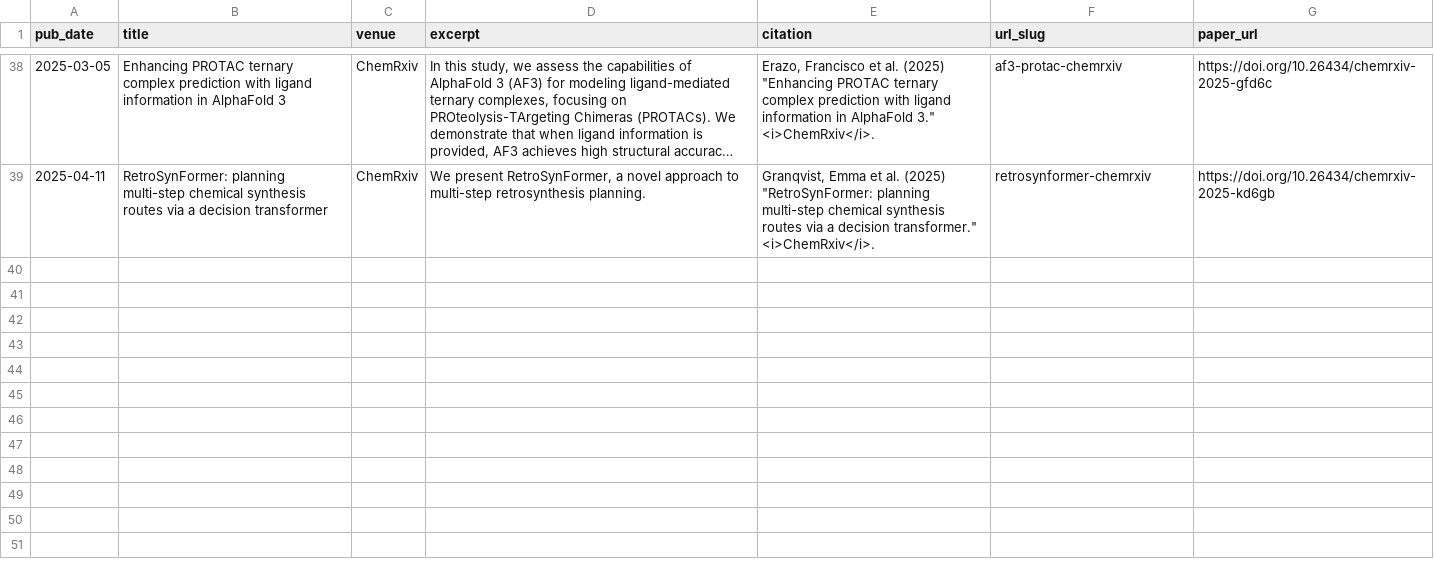
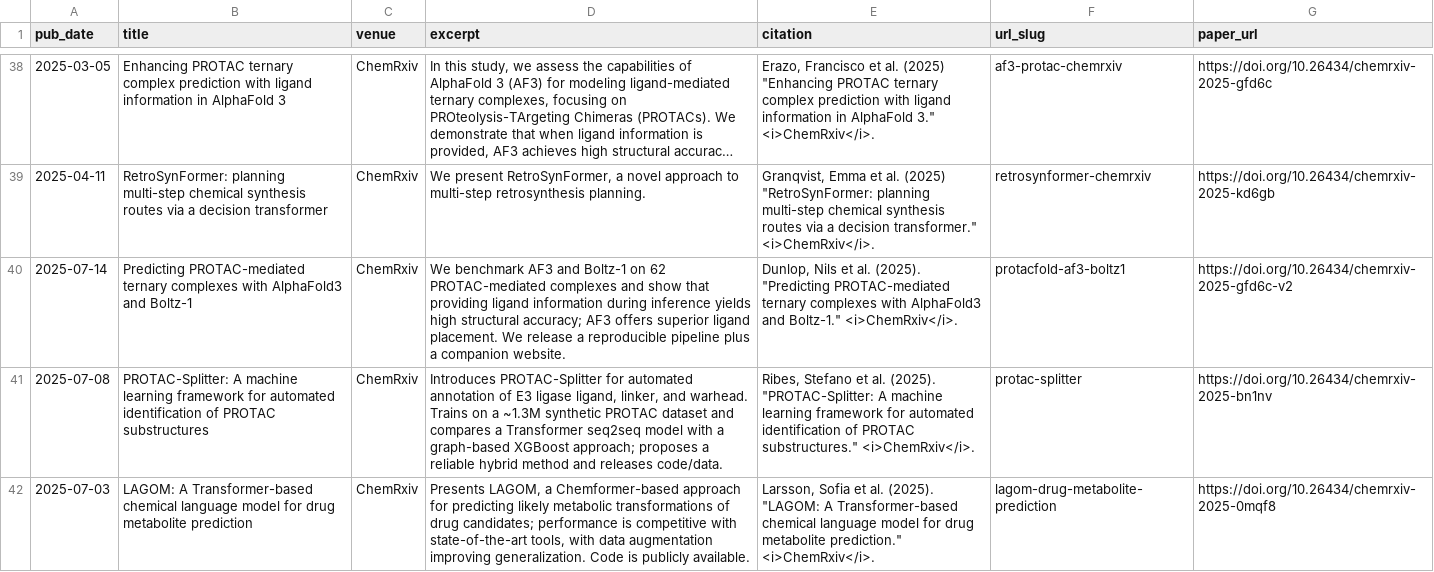
Before and after one commit to rociomer/rociomer.github.io, a TSV file: markdown_generator/publications.tsv, drawn as a sheet; only a part is shown, gaps mark what is left out; long unchanged cells end in …; the diff names each change by its address in the sheet, - before the commit and + after, or states it on an @@ line.

Commit message:
Updated recent papers and upcoming talks

```diff
--- a/markdown_generator/publications.tsv
+++ b/markdown_generator/publications.tsv
+row 40: 2025-07-14 | Predicting PROTAC-mediated ternary complexes with AlphaFold3 and Boltz-1 | ChemRxiv | We benchmark AF3 and Boltz-1 on 62 PROTAC-mediated complexes and show that providing ligand information during inference yields high structural accuracy; AF3 offers superior ligand placement. We release a reproducible pipeline plus a companion website. | Dunlop, Nils et al. (2025). "Predicting PROTAC-mediated ternary complexes with AlphaFold3 and Boltz-1." <i>ChemRxiv</i>. | protacfold-af3-boltz1 | https://doi.org/10.26434/chemrxiv-2025-gfd6c-v2
+row 41: 2025-07-08 | PROTAC-Splitter: A machine learning framework for automated identification of PROTAC substructures | ChemRxiv | Introduces PROTAC-Splitter for automated annotation of E3 ligase ligand, linker, and warhead. Trains on a ~1.3M synthetic PROTAC dataset and compares a Transformer seq2seq model with a graph-based XGBoost approach; proposes a reliable hybrid method and releases code/data. | Ribes, Stefano et al. (2025). "PROTAC-Splitter: A machine learning framework for automated identification of PROTAC substructures." <i>ChemRxiv</i>. | protac-splitter | https://doi.org/10.26434/chemrxiv-2025-bn1nv
+row 42: 2025-07-03 | LAGOM: A Transformer-based chemical language model for drug metabolite prediction | ChemRxiv | Presents LAGOM, a Chemformer-based approach for predicting likely metabolic transformations of drug candidates; performance is competitive with state-of-the-art tools, with data augmentation improving generalization. Code is publicly available. | Larsson, Sofia et al. (2025). "LAGOM: A Transformer-based chemical language model for drug metabolite prediction." <i>ChemRxiv</i>. | lagom-drug-metabolite-prediction | https://doi.org/10.26434/chemrxiv-2025-0mqf8
```
Also changed, not shown: markdown_generator/talks.tsv, 6 other files.
